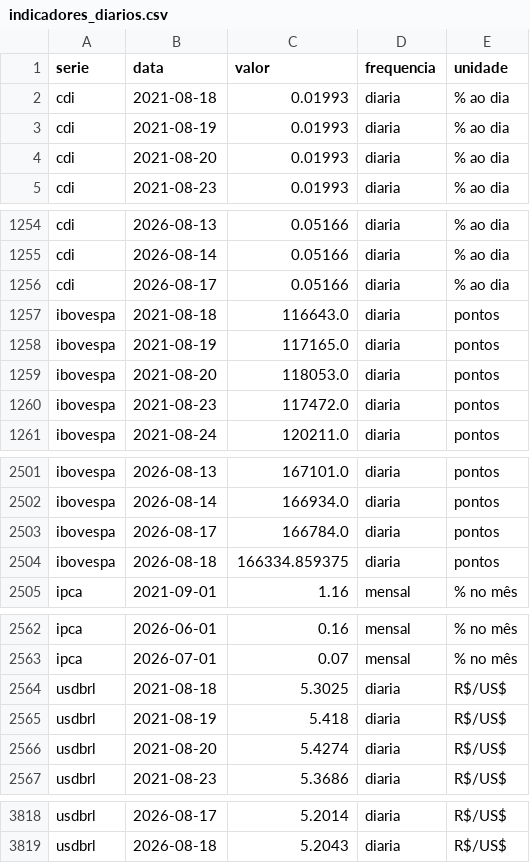
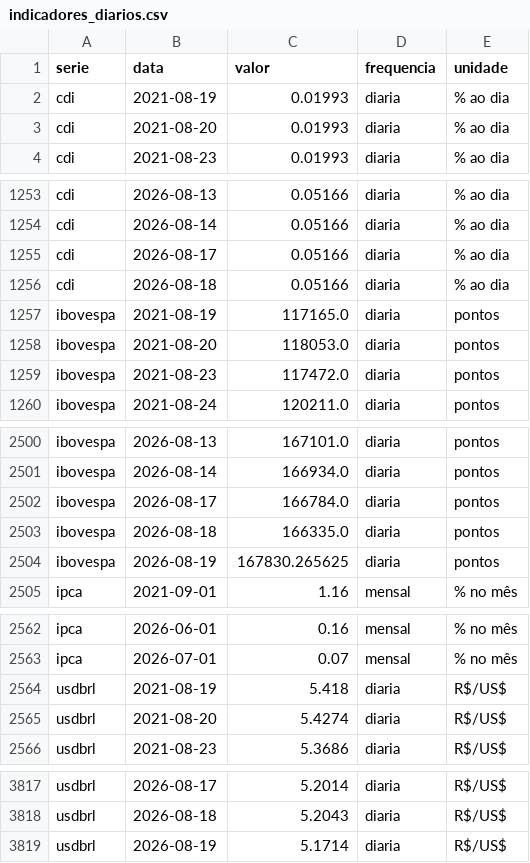
Before and after one commit to christianbicalho/veneto-market-insight, a CSV file: data/curated/indicadores_diarios.csv, drawn as a sheet; only a part is shown, gaps mark what is left out.

```diff
--- a/data/curated/indicadores_diarios.csv
+++ b/data/curated/indicadores_diarios.csv
@@ -1,3 +1,2 @@
 serie,data,valor,frequencia,unidade
-cdi,2021-08-18,0.01993,diaria,% ao dia
 cdi,2021-08-19,0.01993,diaria,% ao dia
@@ -1256,3 +1255,3 @@ cdi,2026-08-14,0.05166,diaria,% ao dia
 cdi,2026-08-17,0.05166,diaria,% ao dia
-ibovespa,2021-08-18,116643.0,diaria,pontos
+cdi,2026-08-18,0.05166,diaria,% ao dia
 ibovespa,2021-08-19,117165.0,diaria,pontos
@@ -2503,3 +2502,4 @@ ibovespa,2026-08-14,166934.0,diaria,pontos
 ibovespa,2026-08-17,166784.0,diaria,pontos
-ibovespa,2026-08-18,166334.859375,diaria,pontos
+ibovespa,2026-08-18,166335.0,diaria,pontos
+ibovespa,2026-08-19,167830.265625,diaria,pontos
 ipca,2021-09-01,1.16,mensal,% no mês
@@ -2563,3 +2563,2 @@ ipca,2026-06-01,0.16,mensal,% no mês
 ipca,2026-07-01,0.07,mensal,% no mês
-usdbrl,2021-08-18,5.3025,diaria,R$/US$
 usdbrl,2021-08-19,5.418,diaria,R$/US$
@@ -3819 +3818,2 @@ usdbrl,2026-08-17,5.2014,diaria,R$/US$
 usdbrl,2026-08-18,5.2043,diaria,R$/US$
+usdbrl,2026-08-19,5.1714,diaria,R$/US$
```
Also changed, not shown: data/curated/indicadores_mensais.csv, 5 other files.
